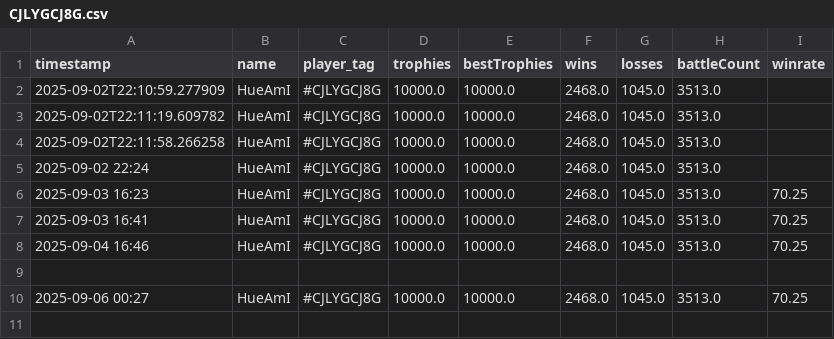
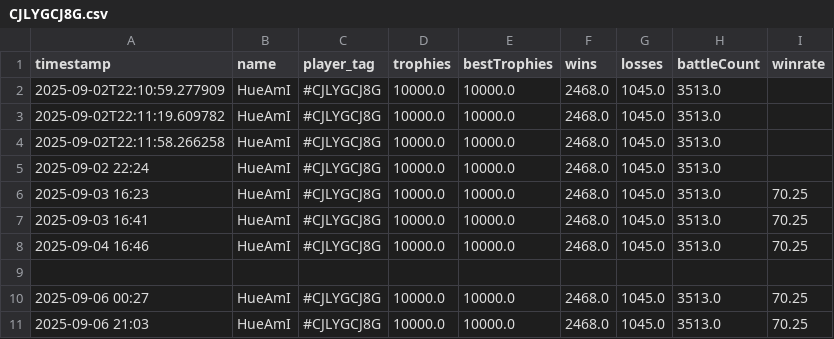
Before and after one commit to GoodWaffles10/Clash-Royale-Analytics, a CSV file: player_data/CJLYGCJ8G.csv, drawn as a sheet.

```diff
--- a/player_data/CJLYGCJ8G.csv
+++ b/player_data/CJLYGCJ8G.csv
@@ -10 +10,2 @@ timestamp,name,player_tag,trophies,bestTrophies,wins,losses,battleCount,winrate
 2025-09-06 00:27,HueAmI,#CJLYGCJ8G,10000.0,10000.0,2468.0,1045.0,3513.0,70.25
+2025-09-06 21:03,HueAmI,#CJLYGCJ8G,10000.0,10000.0,2468.0,1045.0,3513.0,70.25
```
Also changed, not shown: player_data/J8J8QR8YU.csv, player_data/LJ0RQCY8R.csv, 2 other files.
